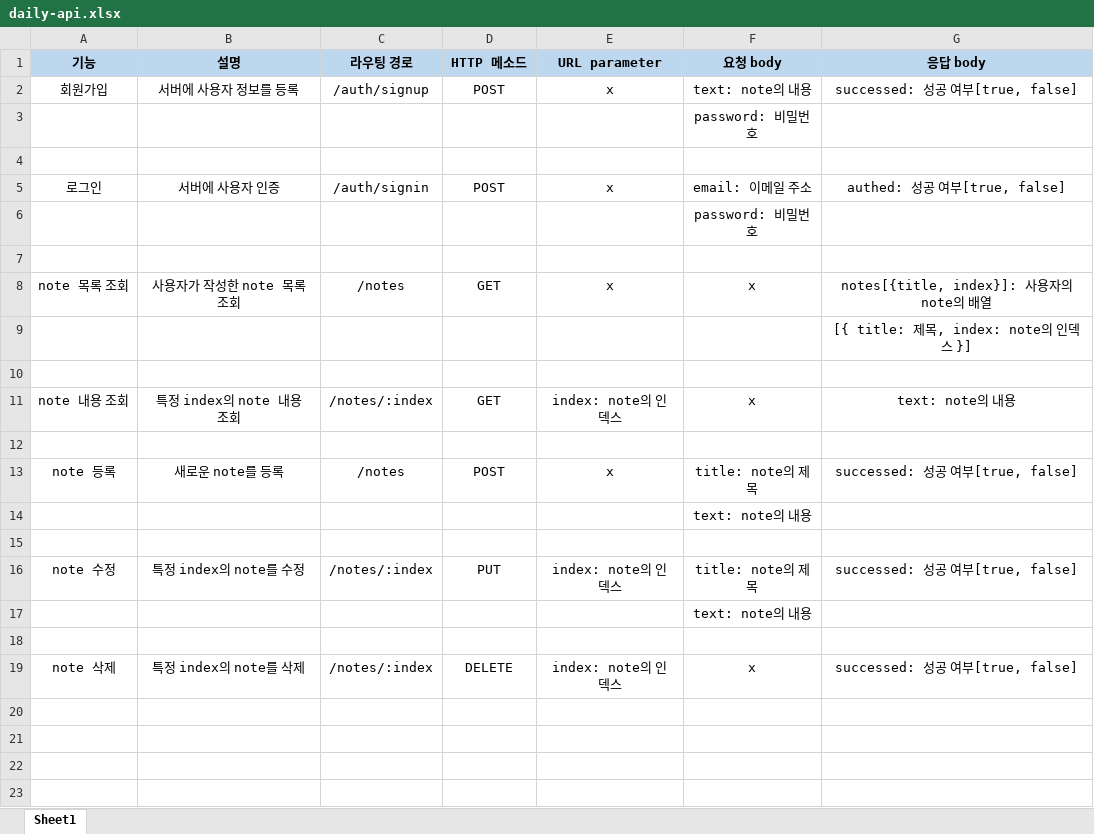
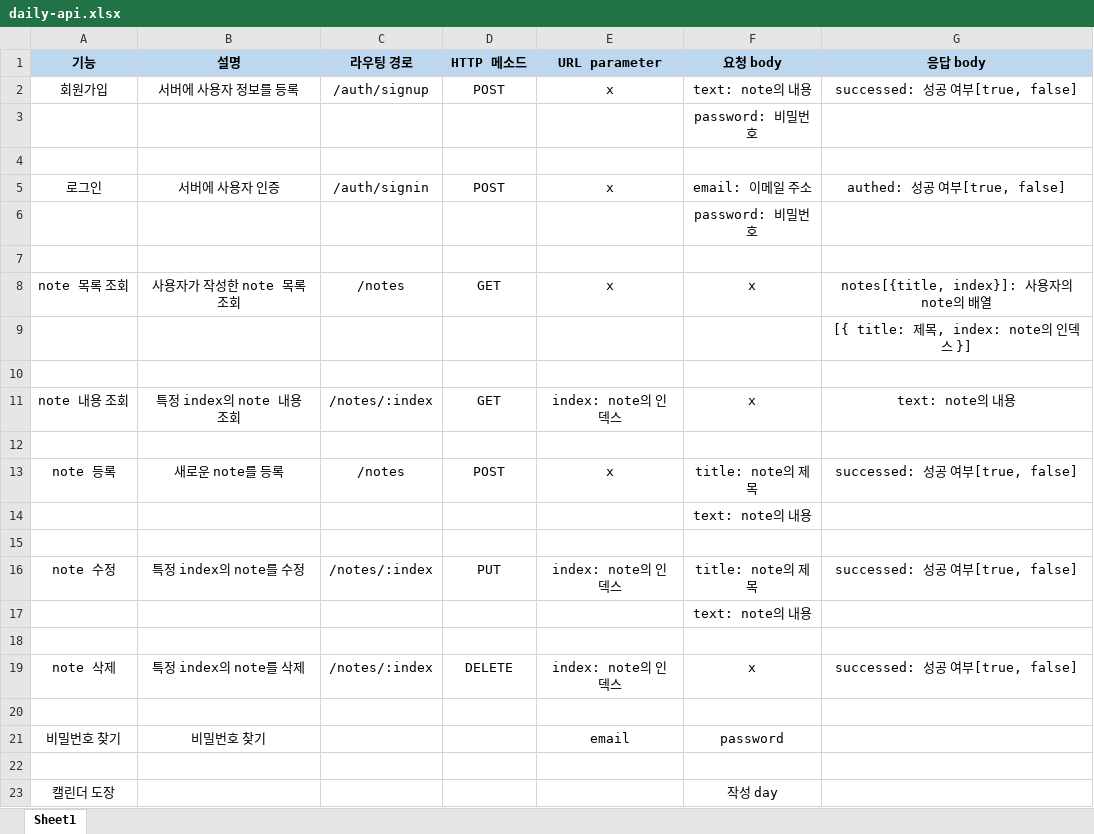
Before and after one commit to KimEJ/DailyDiary, an Excel workbook: Server/Document/daily-api.xlsx, sheet Sheet1, drawn as a sheet; values as stored, in another font and other column widths than the file's, no borders; the diff names each change by its address in the sheet, - before the commit and + after, or states it on an @@ line.

Commit message:
Daily Diary doc

```diff
--- a/Server/Document/daily-api.xlsx (sheet Sheet1)
+++ b/Server/Document/daily-api.xlsx (sheet Sheet1)
+row 20: (empty)
+row 21: 비밀번호 찾기 | 비밀번호 찾기 |  |  | email | password
+row 22: (empty)
+row 23: 캘린더 도장 |  |  |  |  | 작성 day
```
